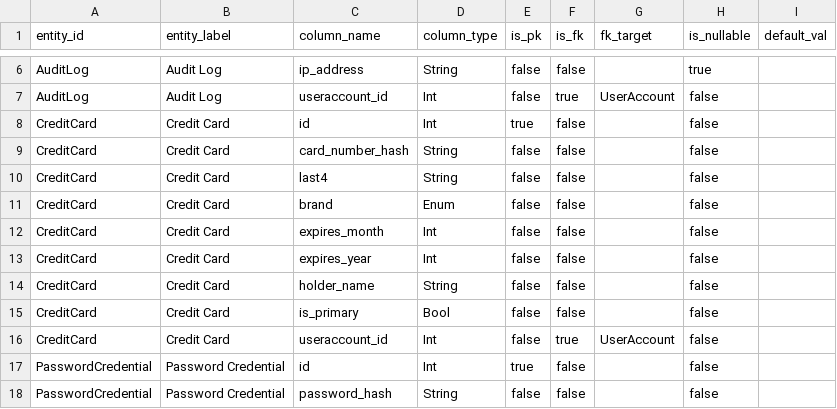
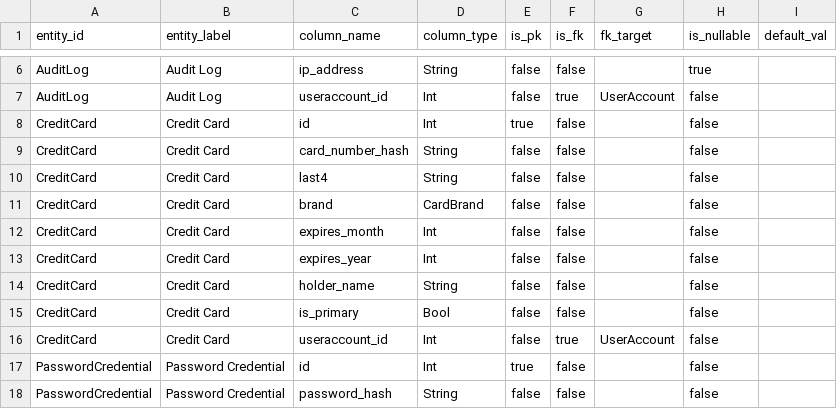
Before and after one commit to manji-0/rdra-ish-dsl, a CSV file: samples/personal-info/out/entities.entity.csv, drawn as a sheet; only a part is shown, gaps mark what is left out.

```diff
--- a/samples/personal-info/out/entities.entity.csv
+++ b/samples/personal-info/out/entities.entity.csv
@@ -10,3 +10,3 @@ CreditCard,Credit Card,card_number_hash,String,false,false,,false,
 CreditCard,Credit Card,last4,String,false,false,,false,
-CreditCard,Credit Card,brand,Enum,false,false,,false,
+CreditCard,Credit Card,brand,CardBrand,false,false,,false,
 CreditCard,Credit Card,expires_month,Int,false,false,,false,
```
Also changed, not shown: samples/ec-site/out/entities.entity.csv, samples/ec-site/out/states.csv, 10 other files.
